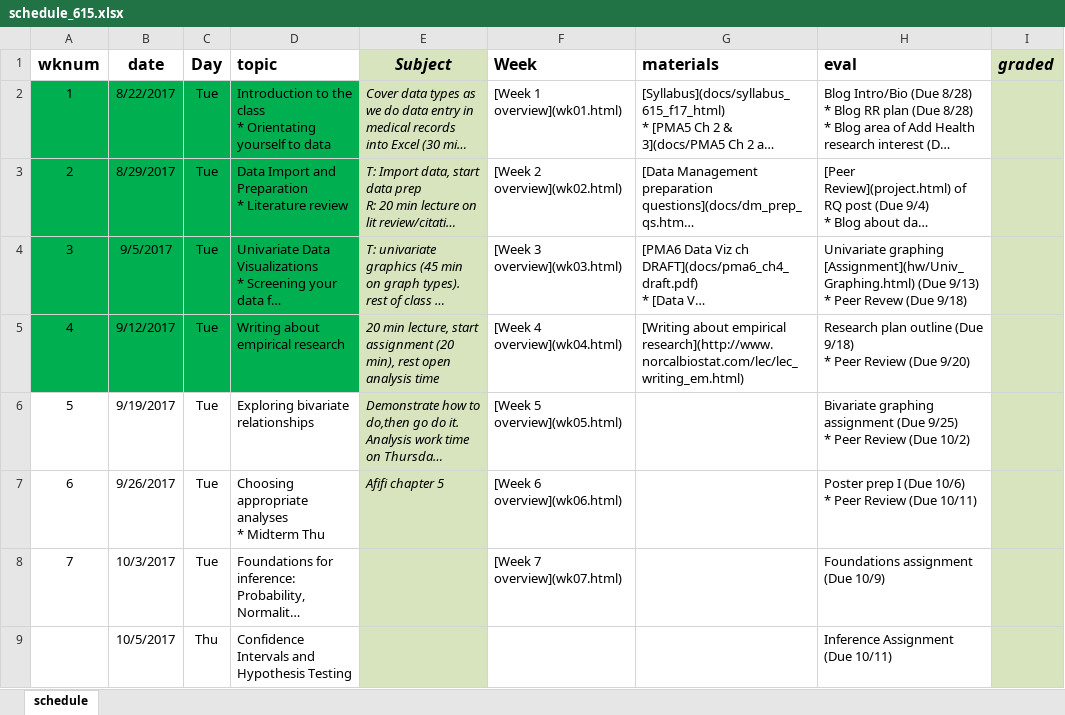
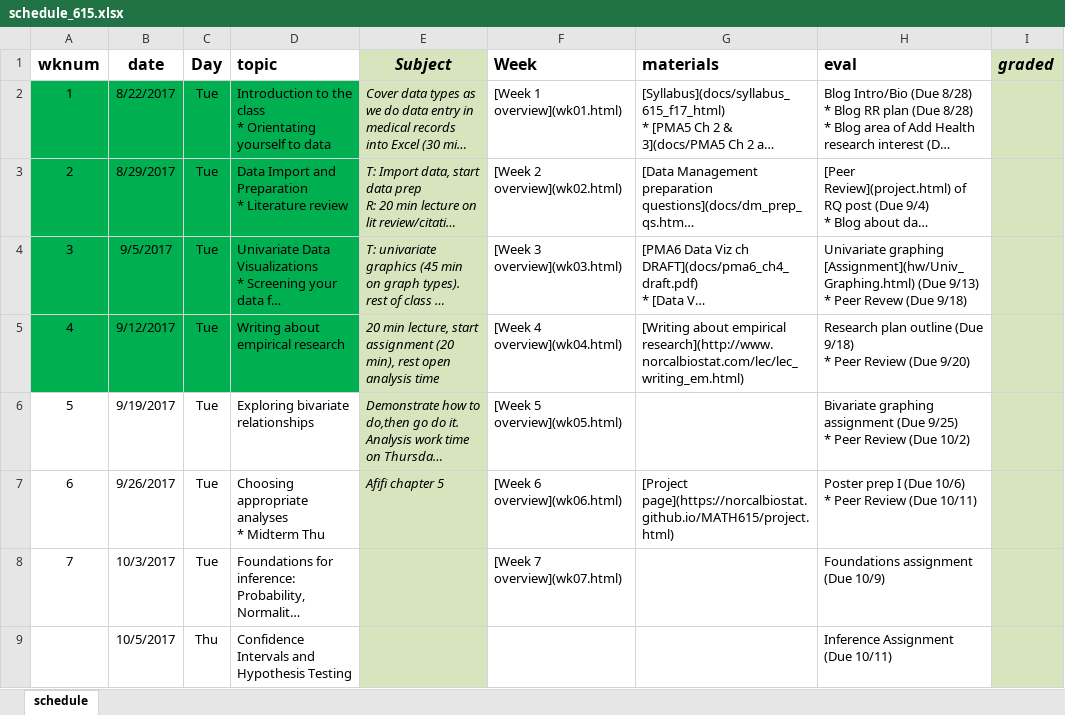
Before and after one commit to norcalbiostat/MATH615_F19_old, an Excel workbook: schedule_615.xlsx, sheet schedule, drawn as a sheet; only a part is shown; long unchanged cells end in …; values as stored, in another font and other column widths than the file's, no borders; the diff names each change by its address in the sheet, - before the commit and + after, or states it on an @@ line.

Commit message:
add wk6, merge project pages. add link to schedule.

```diff
--- a/schedule_615.xlsx (sheet schedule)
+++ b/schedule_615.xlsx (sheet schedule)
-G7 (materials): (empty)
+G7 (materials): [Project page](https://norcalbiostat.github.io/MATH615/project.html)
```
Also changed, not shown: 8 other files.
